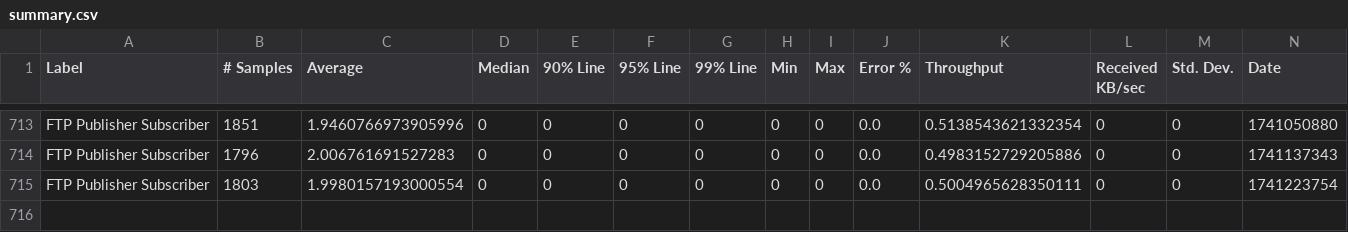
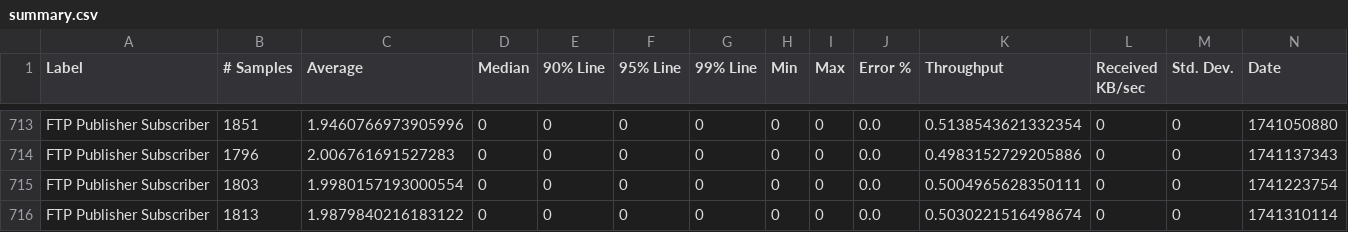
Before and after one commit to ballerina-platform/module-ballerina-ftp, a CSV file: load-tests/ftp_pubsub/results/summary.csv, drawn as a sheet; only a part is shown, gaps mark what is left out; rows hold the shown columns only; the diff names each change by its address in the sheet, - before the commit and + after, or states it on an @@ line.

Commit message:
Update ftp_pubsub test results on Fri Mar  7 01:16:14 UTC 2025

```diff
--- a/load-tests/ftp_pubsub/results/summary.csv
+++ b/load-tests/ftp_pubsub/results/summary.csv
+row 716: FTP Publisher Subscriber | 1813 | 1.9879840216183122 | 0 | 0 | 0 | 0 | 0 | 0 | 0.0 | 0.5030221516498674 | 0 | 0 | 1741310114
```
